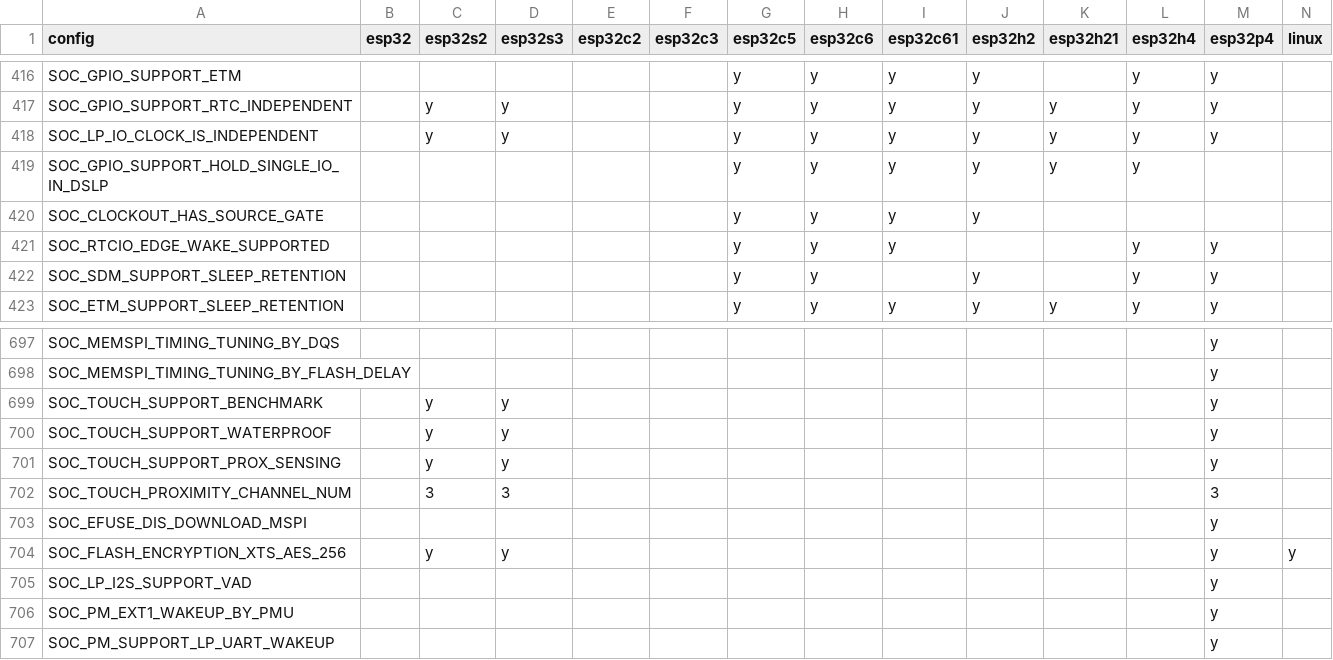
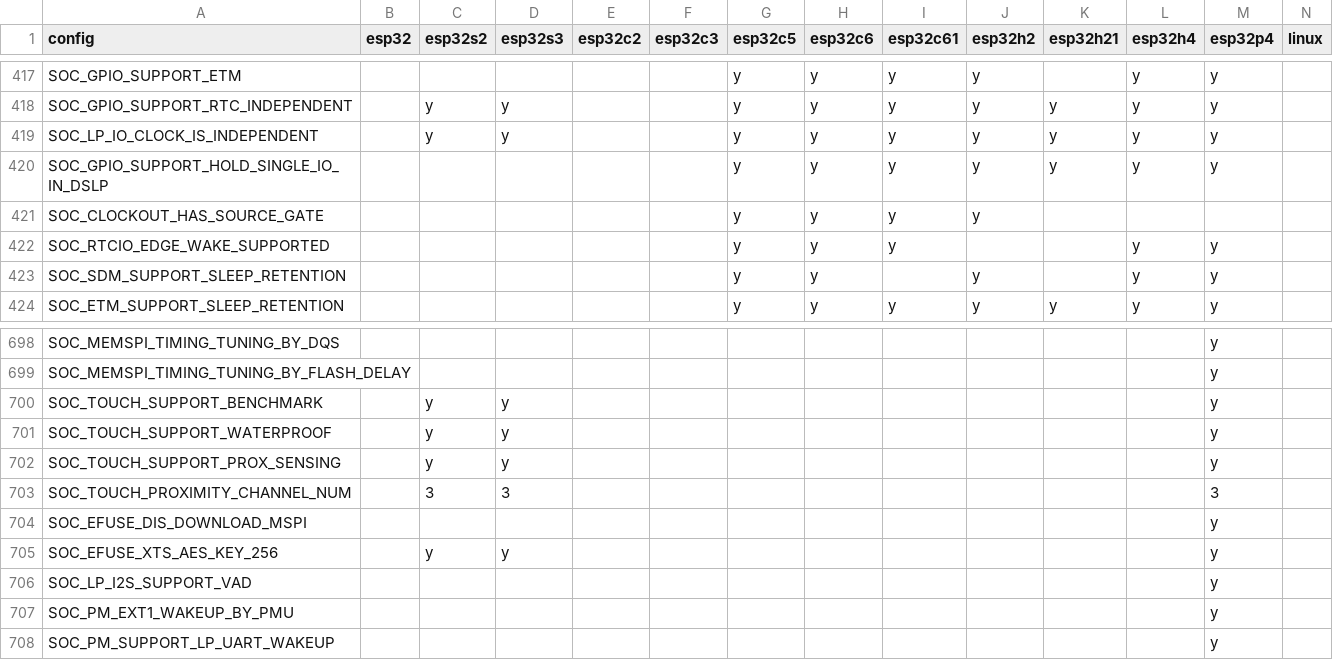
Before and after one commit to tanakamasayuki/ESP-IDF-SoC-Check, a CSV file: soc.csv, drawn as a sheet; only a part is shown, gaps mark what is left out; the diff covers the shown part only.

```diff
--- a/soc.csv
+++ b/soc.csv
@@ -418,3 +419,3 @@ SOC_GPIO_SUPPORT_RTC_INDEPENDENT		y	y			y	y	y	y	y	y	y
 SOC_LP_IO_CLOCK_IS_INDEPENDENT		y	y			y	y	y	y	y	y	y		
-SOC_GPIO_SUPPORT_HOLD_SINGLE_IO_IN_DSLP						y	y	y	y	y	y			
+SOC_GPIO_SUPPORT_HOLD_SINGLE_IO_IN_DSLP						y	y	y	y	y	y	y		
 SOC_CLOCKOUT_HAS_SOURCE_GATE						y	y	y	y					
@@ -703,3 +704,3 @@ SOC_TOUCH_PROXIMITY_CHANNEL_NUM		3	3									3
 SOC_EFUSE_DIS_DOWNLOAD_MSPI												y		
-SOC_FLASH_ENCRYPTION_XTS_AES_256		y	y									y	y	
+SOC_EFUSE_XTS_AES_KEY_256		y	y									y		
 SOC_LP_I2S_SUPPORT_VAD												y		
```
Also changed, not shown: 3 added rows, 2 removed rows and 1 edited cell elsewhere in this file, 1 other file.
